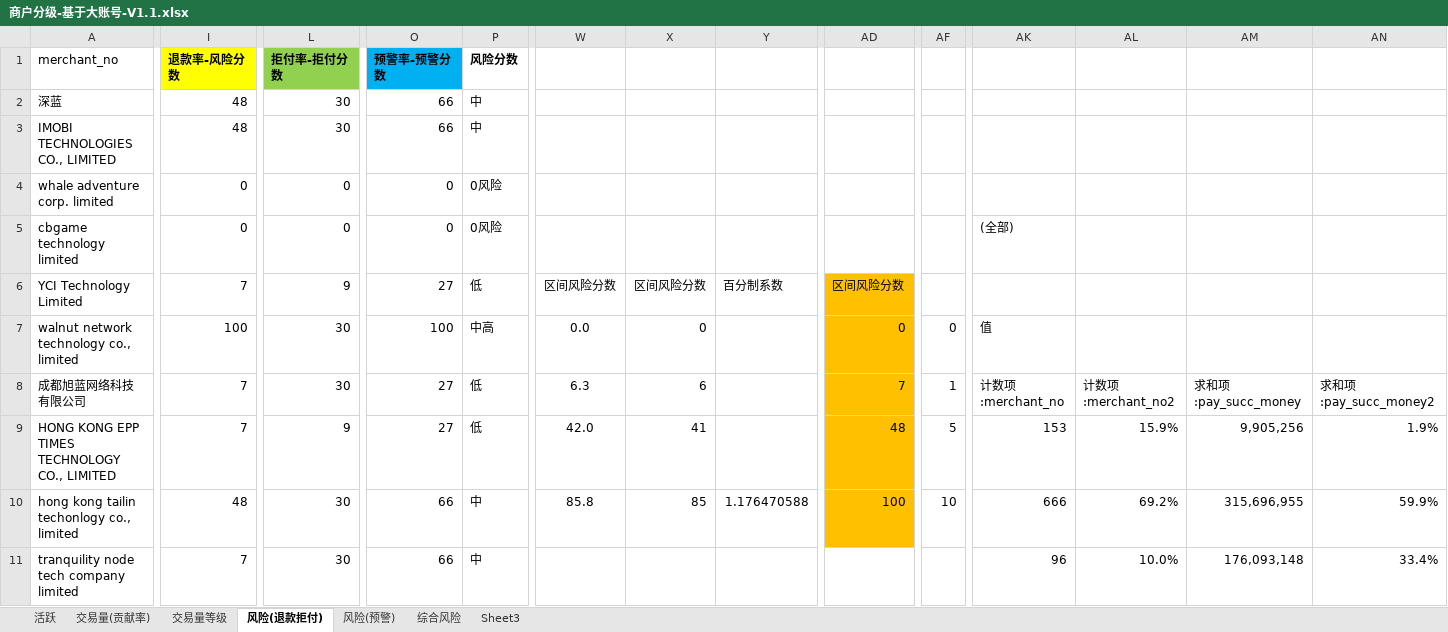
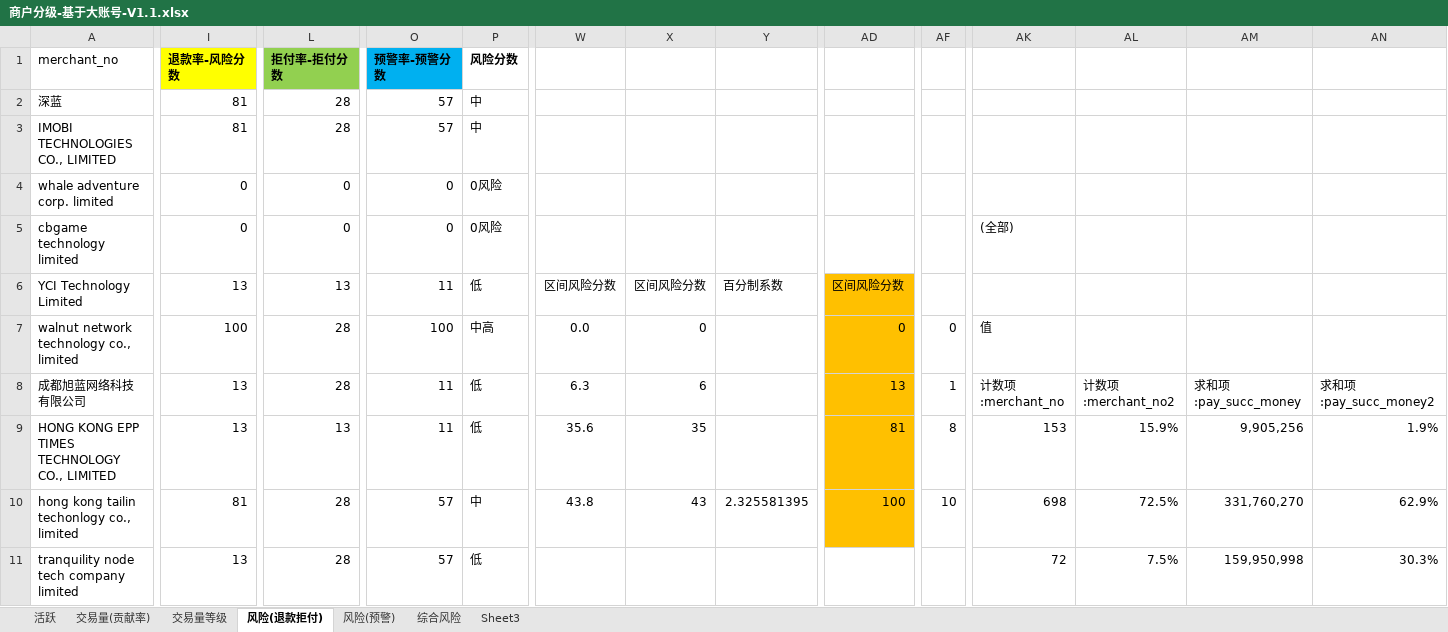
Before and after one commit to shanggeshihun/AlgorithmApplication, an Excel workbook: entropy_weight_for_interval/data/商户分级-基于大账号-V1.1.xlsx, sheet 风险(退款拒付), drawn as a sheet; only a part is shown, gaps mark what is left out; values as stored, in another font and other column widths than the file's, no borders; the diff covers the shown part only; the diff names each change by its address in the sheet, - before the commit and + after, or states it on an @@ line.

```diff
--- a/entropy_weight_for_interval/data/商户分级-基于大账号-V1.1.xlsx (sheet 风险(退款拒付))
+++ b/entropy_weight_for_interval/data/商户分级-基于大账号-V1.1.xlsx (sheet 风险(退款拒付))
-I2:I3: 48
+I2:I3: 81
-L2:L3: 30
+L2:L3: 28
-O2:O3: 66
+O2:O3: 57
-I6: 7
+I6: 13
-L6: 9
+L6: 13
-O6: 27
+O6: 11
-L7:L8: 30
+L7:L8: 28
-I8:I9: 7
+I8:I9: 13
-O8:O9: 27
+O8:O9: 11
-AD8: 7
+AD8: 13
-L9: 9
+L9: 13
-W9: 42.0
+W9: 35.6
-X9: 41
+X9: 35
-AD9: 48
+AD9: 81
-AF9: 5
+AF9: 8
-I10: 48
+I10: 81
-L10:L11: 30
+L10:L11: 28
-O10:O11: 66
+O10:O11: 57
-W10: 85.8
+W10: 43.8
-X10: 85
+X10: 43
-Y10: 1.176470588
+Y10: 2.325581395
-AK10: 666
+AK10: 698
-AL10: 69.2%
+AL10: 72.5%
-AM10: 315,696,955
+AM10: 331,760,270
-AN10: 59.9%
+AN10: 62.9%
-I11: 7
+I11: 13
-P11: 中
+P11: 低
-AK11: 96
+AK11: 72
-AL11: 10.0%
+AL11: 7.5%
-AM11: 176,093,148
+AM11: 159,950,998
-AN11: 33.4%
+AN11: 30.3%
```
Also changed, not shown: 1651 edited cells elsewhere in this sheet, sheet 风险(预警), sheet 综合风险, sheet Sheet3, formulas that keep their value, charts or pictures, 2 other files.
